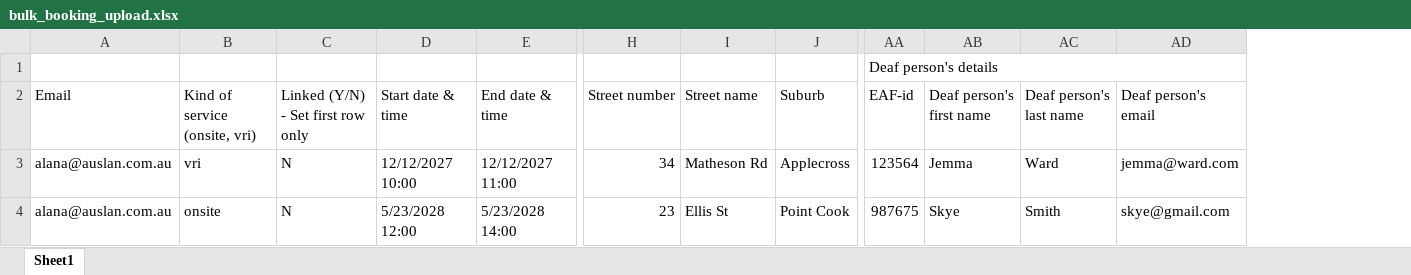
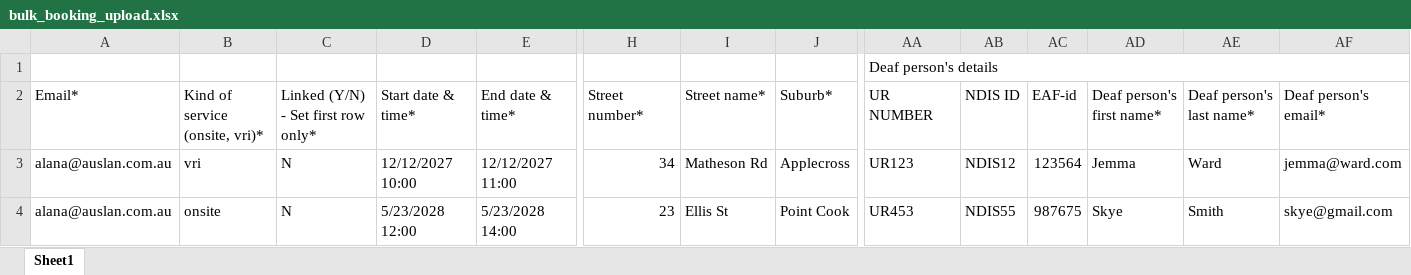
Before and after one commit to saimzishan/AUSLAN-front-end, an Excel workbook: e2e-tests/data/bulk_booking_upload.xlsx, sheet Sheet1, drawn as a sheet; only a part is shown, gaps mark what is left out; values as stored, in another font and other column widths than the file's, no cell formats; removed rows and columns are numbered as before the commit, all else as after; the diff covers the shown part only; the diff names each change by its address in the sheet, - before the commit and + after, or states it on an @@ line.

```diff
--- a/e2e-tests/data/bulk_booking_upload.xlsx (sheet Sheet1)
+++ b/e2e-tests/data/bulk_booking_upload.xlsx (sheet Sheet1)
+column AA (UR NUMBER), row 1: Deaf person's details; rows 3-4: UR123 | UR453
+column AB (NDIS ID), rows 3-4: NDIS12 | NDIS55
-AC1 (EAF-id): Deaf person's details
+AC1 (EAF-id): (empty)
-AA1:AE1 merged
-A2: Email
+A2: Email*
-B2: Kind of service (onsite, vri)
+B2: Kind of service (onsite, vri)*
-C2: Linked (Y/N) - Set first row only
+C2: Linked (Y/N) - Set first row only*
-D2: Start date & time
+D2: Start date & time*
-E2: End date & time
+E2: End date & time*
-H2: Street number
+H2: Street number*
-I2: Street name
+I2: Street name*
-J2: Suburb
+J2: Suburb*
-AD2: Deaf person's first name
+AD2: Deaf person's first name*
-AE2: Deaf person's last name
+AE2: Deaf person's last name*
-AF2: Deaf person's email
+AF2: Deaf person's email*
```
Also changed, not shown: 21 edited cells elsewhere in this sheet, cell formats, e2e-tests/data/bulk_booking_upload_with_error_in_one_row.xlsx, e2e-tests/data/bulk_booking_upload_with_wrong_bookable.xlsx.
